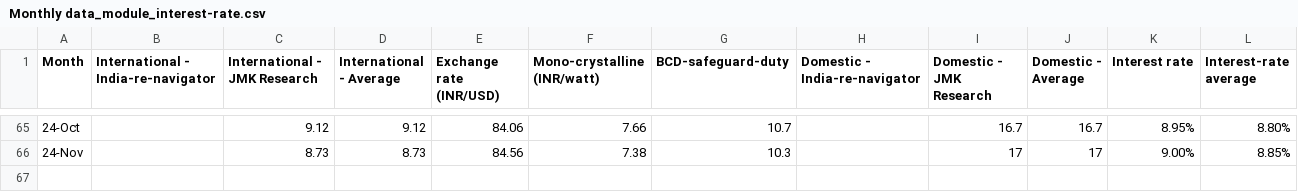
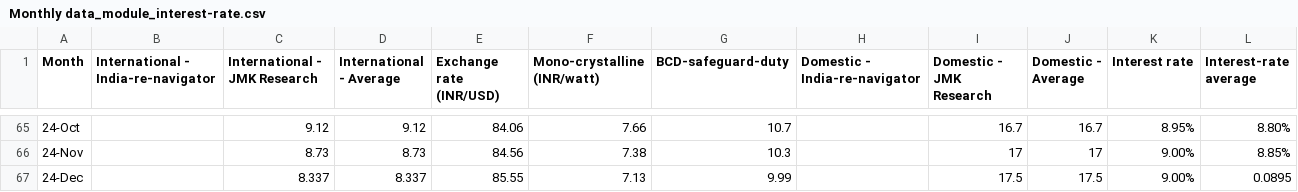
Before and after one commit to arahman-iisd/solar-lcoe-monthly, a CSV file: Monthly data_module_interest-rate.csv, drawn as a sheet; only a part is shown, gaps mark what is left out.

Commit message:
Update Monthly data_module_interest-rate.csv

```diff
--- a/Monthly data_module_interest-rate.csv
+++ b/Monthly data_module_interest-rate.csv
@@ -66 +66,2 @@
 24-Nov,,8.73,8.73,84.56,7.38,10.3,,17,17,9.00%,8.85%
+24-Dec,,8.337,8.337,85.55,7.13,9.99,,17.5,17.5,9.00%,0.0895
```
